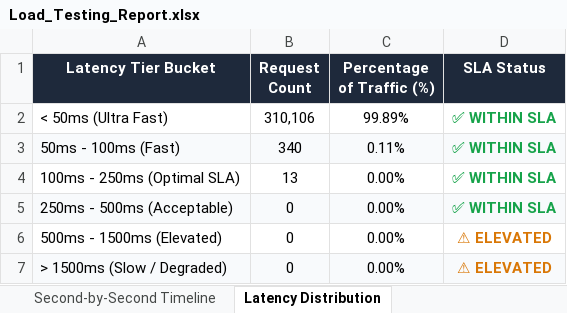
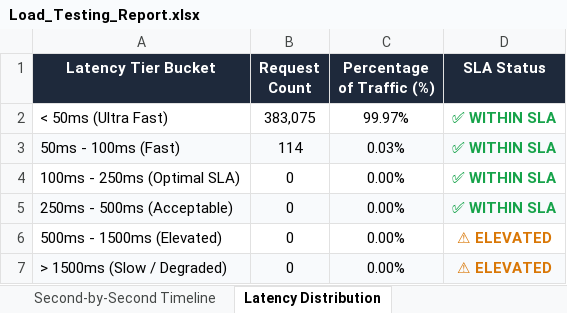
Before and after one commit to Thanujaradhakrishnan04/Trace, an Excel workbook: Load_Testing_Report.xlsx, sheet Latency Distribution, drawn as a sheet; values as stored, in another font and other column widths than the file's, no borders; the diff names each change by its address in the sheet, - before the commit and + after, or states it on an @@ line.

```diff
--- a/Load_Testing_Report.xlsx (sheet Latency Distribution)
+++ b/Load_Testing_Report.xlsx (sheet Latency Distribution)
-B2 (Request Count): 310,106
+B2 (Request Count): 383,075
-C2 (Percentage of Traffic (%)): 99.89%
+C2 (Percentage of Traffic (%)): 99.97%
-B3 (Request Count): 340
+B3 (Request Count): 114
-C3 (Percentage of Traffic (%)): 0.11%
+C3 (Percentage of Traffic (%)): 0.03%
-B4 (Request Count): 13
+B4 (Request Count): 0
```
Also changed, not shown: sheet Second-by-Second Timeline, sheet Endpoint Performance, sheet Executive Summary, Vulnerability Test Results/Load_Testing_Report.xlsx.
